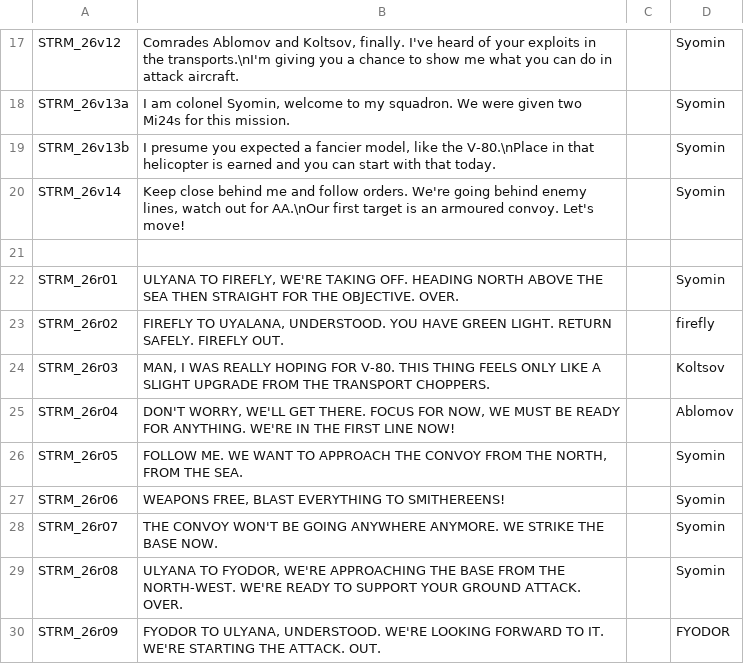
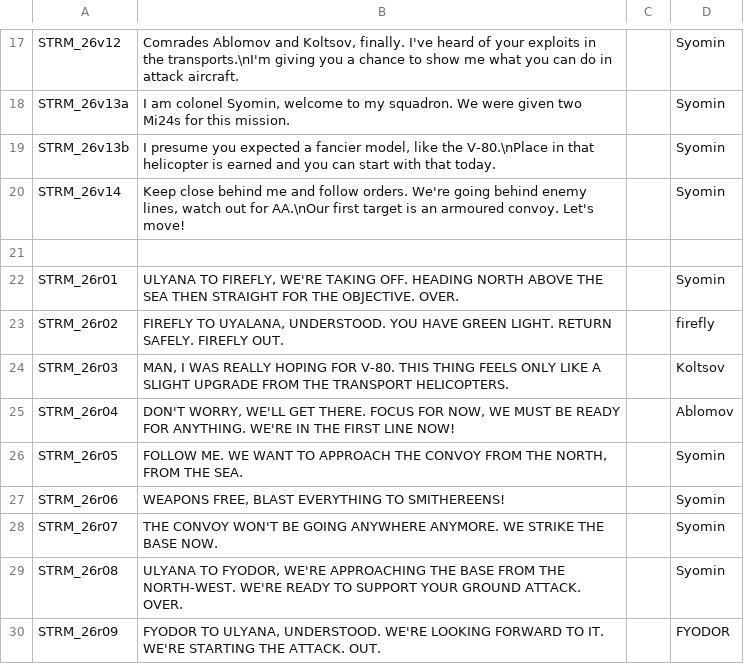
Before and after one commit to Kossyr/dawn, a CSV file: Missions/26Squadron.Cain/stringtable.csv, drawn as a sheet; only a part is shown, gaps mark what is left out.

```diff
--- a/Missions/26Squadron.Cain/stringtable.csv
+++ b/Missions/26Squadron.Cain/stringtable.csv
@@ -23,3 +23,3 @@ STRM_26r01,"ULYANA TO FIREFLY, WE'RE TAKING OFF. HEADING NORTH ABOVE THE SEA THE
 STRM_26r02,"FIREFLY TO UYALANA, UNDERSTOOD. YOU HAVE GREEN LIGHT. RETURN SAFELY. FIREFLY OUT.","",firefly
-STRM_26r03,"MAN, I WAS REALLY HOPING FOR V-80. THIS THING FEELS ONLY LIKE A SLIGHT UPGRADE FROM THE TRANSPORT CHOPPERS.","",Koltsov
+STRM_26r03,"MAN, I WAS REALLY HOPING FOR V-80. THIS THING FEELS ONLY LIKE A SLIGHT UPGRADE FROM THE TRANSPORT HELICOPTERS.","",Koltsov
 STRM_26r04,"DON'T WORRY, WE'LL GET THERE. FOCUS FOR NOW, WE MUST BE READY FOR ANYTHING. WE'RE IN THE FIRST LINE NOW!","",Ablomov
```
Also changed, not shown: Missions/23Ghosts.Cain/stringtable.csv, Missions/24Offensive.Cain/stringtable.csv, 9 other files.
